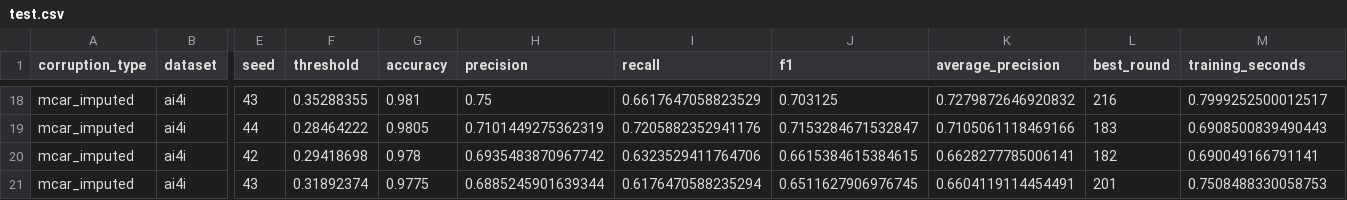
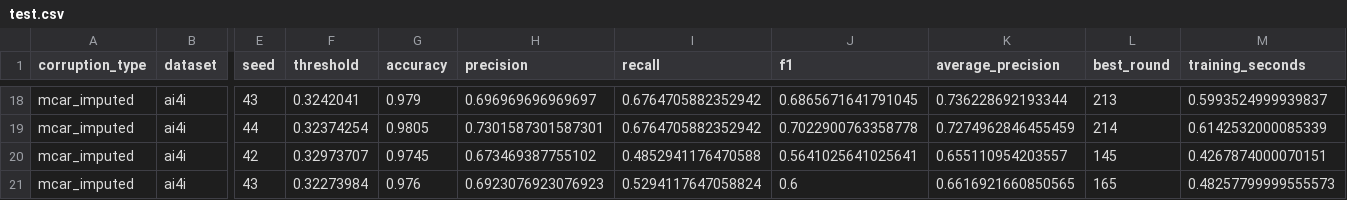
Before and after one commit to lucky-ee/ECS-171-Project, a CSV file: results/xgboost/mcar_imputed/test.csv, drawn as a sheet; only a part is shown, gaps mark what is left out; the diff covers the shown part only; the diff names each change by its address in the sheet, - before the commit and + after, or states it on an @@ line.

```diff
--- a/results/xgboost/mcar_imputed/test.csv
+++ b/results/xgboost/mcar_imputed/test.csv
-F18 (threshold): 0.35288355
+F18 (threshold): 0.3242041
-G18 (accuracy): 0.981
+G18 (accuracy): 0.979
-H18 (precision): 0.75
+H18 (precision): 0.696969696969697
-I18 (recall): 0.6617647058823529
+I18 (recall): 0.6764705882352942
-J18 (f1): 0.703125
+J18 (f1): 0.6865671641791045
-K18 (average_precision): 0.7279872646920832
+K18 (average_precision): 0.736228692193344
-L18 (best_round): 216
+L18 (best_round): 213
-M18 (training_seconds): 0.7999252500012517
+M18 (training_seconds): 0.5993524999939837
-F19 (threshold): 0.28464222
+F19 (threshold): 0.32374254
-H19 (precision): 0.7101449275362319
+H19 (precision): 0.7301587301587301
-I19 (recall): 0.7205882352941176
+I19 (recall): 0.6764705882352942
-J19 (f1): 0.7153284671532847
+J19 (f1): 0.7022900763358778
-K19 (average_precision): 0.7105061118469166
+K19 (average_precision): 0.7274962846455459
-L19 (best_round): 183
+L19 (best_round): 214
-M19 (training_seconds): 0.6908500839490443
+M19 (training_seconds): 0.6142532000085339
-F20 (threshold): 0.29418698
+F20 (threshold): 0.32973707
-G20 (accuracy): 0.978
+G20 (accuracy): 0.9745
-H20 (precision): 0.6935483870967742
+H20 (precision): 0.673469387755102
-I20 (recall): 0.6323529411764706
+I20 (recall): 0.4852941176470588
-J20 (f1): 0.6615384615384615
+J20 (f1): 0.5641025641025641
-K20 (average_precision): 0.6628277785006141
+K20 (average_precision): 0.655110954203557
-L20 (best_round): 182
+L20 (best_round): 145
-M20 (training_seconds): 0.690049166791141
+M20 (training_seconds): 0.4267874000070151
-F21 (threshold): 0.31892374
+F21 (threshold): 0.32273984
-G21 (accuracy): 0.9775
+G21 (accuracy): 0.976
-H21 (precision): 0.6885245901639344
+H21 (precision): 0.6923076923076923
-I21 (recall): 0.6176470588235294
+I21 (recall): 0.5294117647058824
-J21 (f1): 0.6511627906976745
+J21 (f1): 0.6
-K21 (average_precision): 0.6604119114454491
+K21 (average_precision): 0.6616921660850565
-L21 (best_round): 201
+L21 (best_round): 165
-M21 (training_seconds): 0.7508488330058753
+M21 (training_seconds): 0.48257799999555573
```
Also changed, not shown: 62 edited cells elsewhere in this file, results/xgboost/clean/test.csv, results/xgboost/mcar/test.csv, 32 other files.
